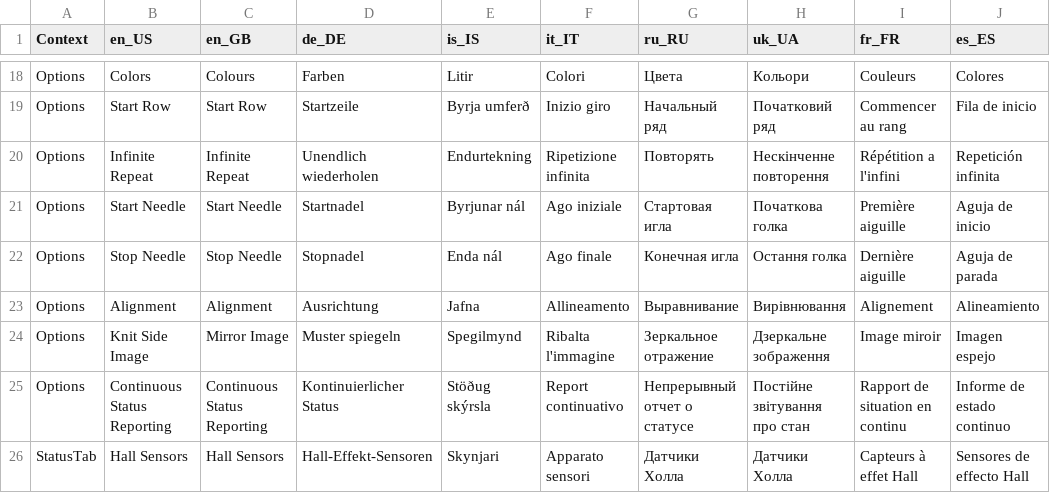
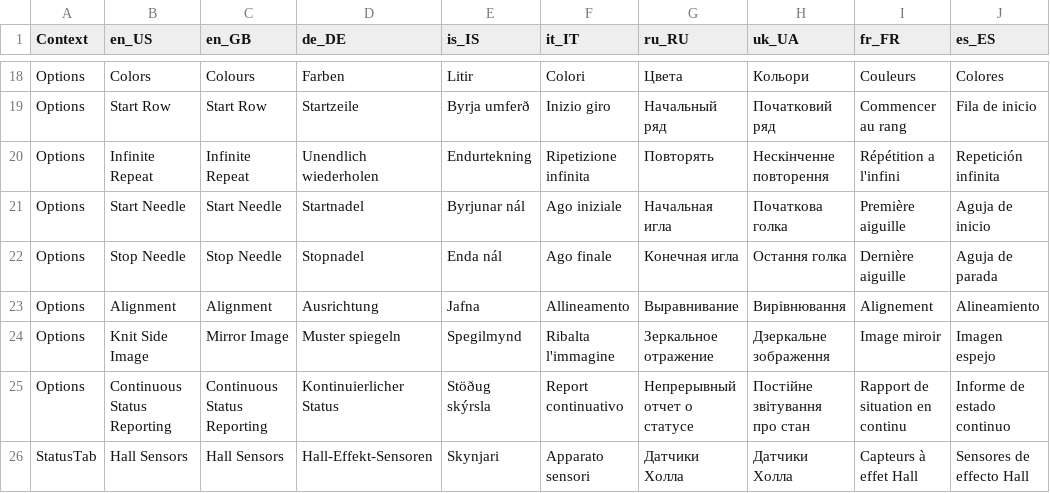
Before and after one commit to AllYarnsAreBeautiful/ayab-desktop, a TSV file: src/main/resources/base/ayab/translations/ayab-translation-master.tsv, drawn as a sheet; only a part is shown, gaps mark what is left out; the diff covers the shown part only; the diff names each change by its address in the sheet, - before the commit and + after, or states it on an @@ line.

```diff
--- a/src/main/resources/base/ayab/translations/ayab-translation-master.tsv
+++ b/src/main/resources/base/ayab/translations/ayab-translation-master.tsv
-G21 (ru_RU): Стартовая игла
+G21 (ru_RU): Начальная игла
```
Also changed, not shown: 1 added row and 13 edited cells elsewhere in this file, 4 other files.
